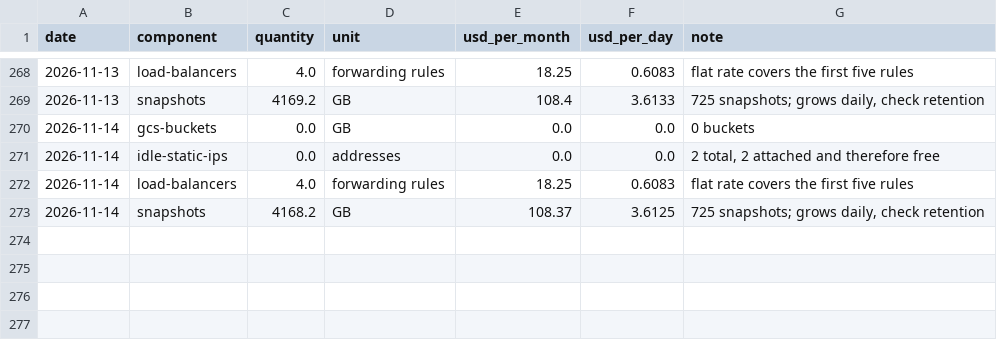
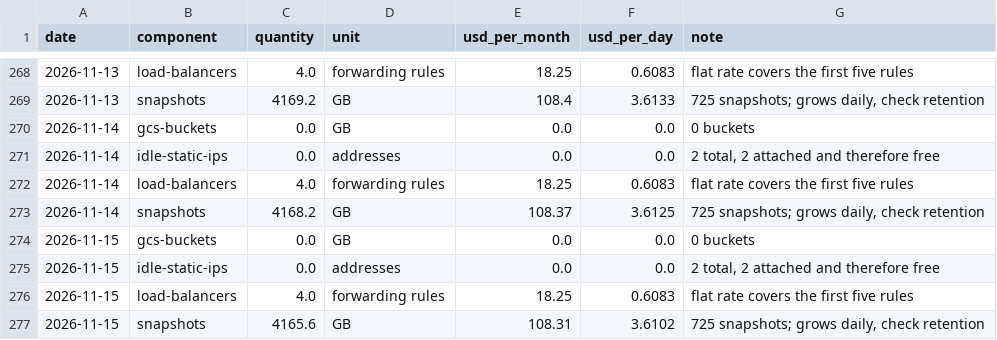
Before and after one commit to cloudbank-project/cloudbank-classroom-usage, a CSV file: data/base_extras.csv, drawn as a sheet; only a part is shown, gaps mark what is left out.

```diff
--- a/data/base_extras.csv
+++ b/data/base_extras.csv
@@ -273 +273,5 @@ date,component,quantity,unit,usd_per_month,usd_per_day,note
 2026-11-14,snapshots,4168.2,GB,108.37,3.6125,"725 snapshots; grows daily, check retention"
+2026-11-15,gcs-buckets,0.0,GB,0.0,0.0,0 buckets
+2026-11-15,idle-static-ips,0.0,addresses,0.0,0.0,"2 total, 2 attached and therefore free"
+2026-11-15,load-balancers,4.0,forwarding rules,18.25,0.6083,flat rate covers the first five rules
+2026-11-15,snapshots,4165.6,GB,108.31,3.6102,"725 snapshots; grows daily, check retention"
```
Also changed, not shown: data/daily_costs.csv, data/gpu_util.csv, 7 other files.
